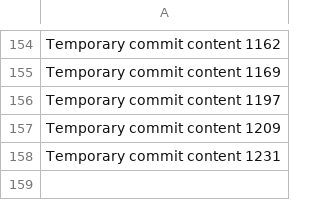
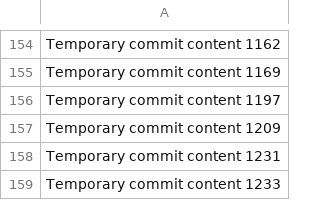
Before and after one commit to jocelynanton/victory0519, a CSV file: data.csv, drawn as a sheet; only a part is shown, gaps mark what is left out.

```diff
--- a/data.csv
+++ b/data.csv
@@ -158 +158,2 @@ Temporary commit content 1209
 Temporary commit content 1231
+Temporary commit content 1233
```
